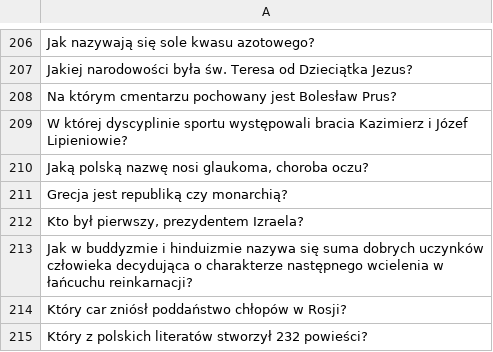
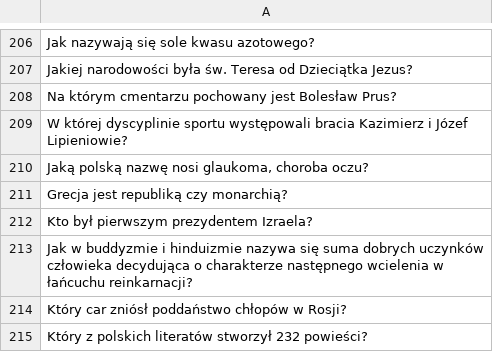
Before and after one commit to darkwizz/nlp-master-thesis, a TSV file: data/test-B/in.tsv, drawn as a sheet; only a part is shown, gaps mark what is left out.

```diff
--- a/data/test-B/in.tsv
+++ b/data/test-B/in.tsv
@@ -211,3 +211,3 @@ Jaką polską nazwę nosi glaukoma, choroba oczu?
 Grecja jest republiką czy monarchią?
-Kto był pierwszy, prezydentem Izraela?
+Kto był pierwszym prezydentem Izraela?
 Jak w buddyzmie i hinduizmie nazywa się suma dobrych uczynków człowieka decydująca o charakterze następnego wcielenia w łańcuchu reinkarnacji?
```
Also changed, not shown: 8 other files.
